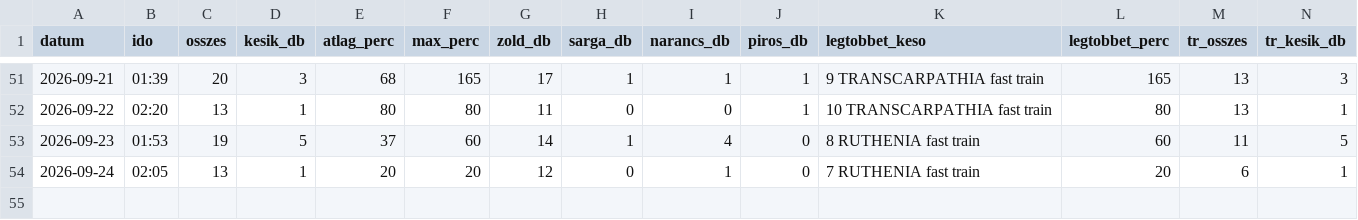
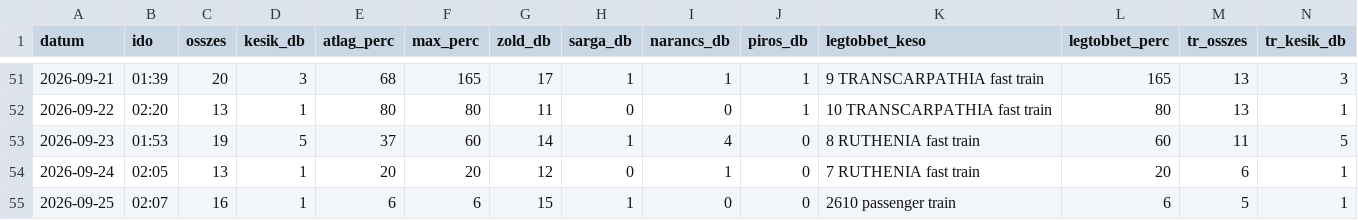
Before and after one commit to molnarzsoltphoto/abigel-stats, a CSV file: data/kesesi_adatok.csv, drawn as a sheet; only a part is shown, gaps mark what is left out; rows hold the shown columns only; the diff names each change by its address in the sheet, - before the commit and + after, or states it on an @@ line.

Commit message:
Napi késési adat – 2026-09-25

```diff
--- a/data/kesesi_adatok.csv
+++ b/data/kesesi_adatok.csv
+row 55: 2026-09-25 | 02:07 | 16 | 1 | 6 | 6 | 15 | 1 | 0 | 0 | 2610 passenger train | 6 | 5 | 1
```
